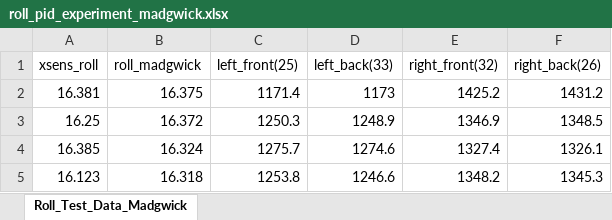
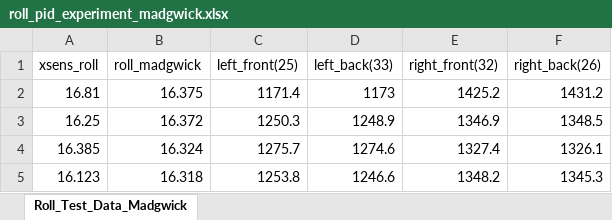
Before and after one commit to Rakshan-VP/Flight-Controller, an Excel workbook: 8 1-DOF Test Setup/Roll Test/roll_pid_experiment_madgwick.xlsx, sheet Roll_Test_Data_Madgwick, drawn as a sheet; only a part is shown; values as stored, in another font and other column widths than the file's, no borders; the diff names each change by its address in the sheet, - before the commit and + after, or states it on an @@ line.

```diff
--- a/8 1-DOF Test Setup/Roll Test/roll_pid_experiment_madgwick.xlsx (sheet Roll_Test_Data_Madgwick)
+++ b/8 1-DOF Test Setup/Roll Test/roll_pid_experiment_madgwick.xlsx (sheet Roll_Test_Data_Madgwick)
-A2 (xsens_roll): 16.381
+A2 (xsens_roll): 16.81
```
Also changed, not shown: 2 other files.
